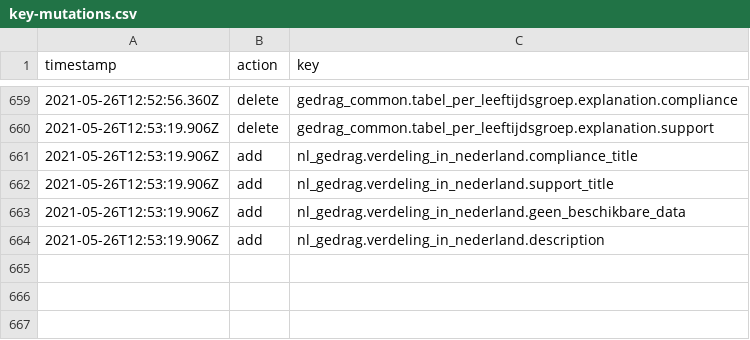
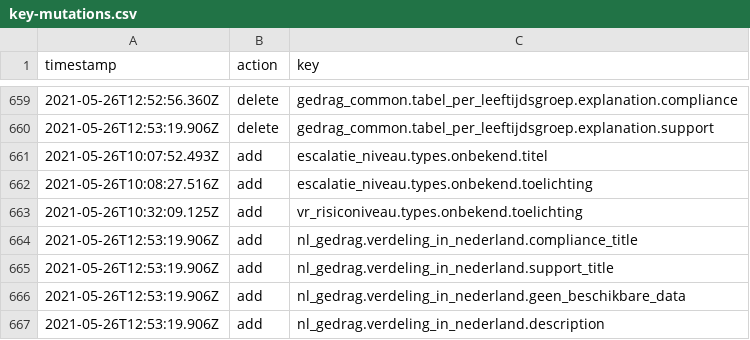
Before and after one commit to jorrikklijnsma/nl-covid19-data-dashboard, a CSV file: packages/cms/src/lokalize/key-mutations.csv, drawn as a sheet; only a part is shown, gaps mark what is left out.

```diff
--- a/packages/cms/src/lokalize/key-mutations.csv
+++ b/packages/cms/src/lokalize/key-mutations.csv
@@ -660,2 +660,5 @@ timestamp,action,key
 2021-05-26T12:53:19.906Z,delete,gedrag_common.tabel_per_leeftijdsgroep.explanation.support
+2021-05-26T10:07:52.493Z,add,escalatie_niveau.types.onbekend.titel
+2021-05-26T10:08:27.516Z,add,escalatie_niveau.types.onbekend.toelichting
+2021-05-26T10:32:09.125Z,add,vr_risiconiveau.types.onbekend.toelichting
 2021-05-26T12:53:19.906Z,add,nl_gedrag.verdeling_in_nederland.compliance_title
```
Also changed, not shown: 23 other files.
